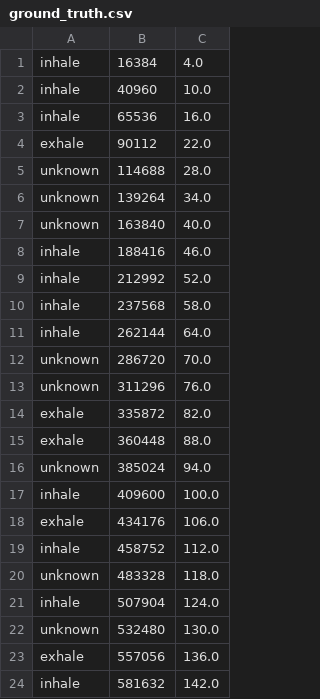
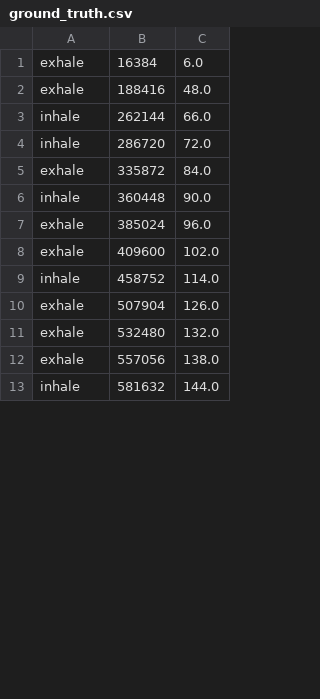
Before and after one commit to MaxDu17/Codefor2018SolvingSIDSwithRNNs, a CSV file: streamtest/ground_truth.csv, drawn as a sheet; only a part is shown; the diff covers the shown part only.

```diff
--- a/streamtest/ground_truth.csv
+++ b/streamtest/ground_truth.csv
@@ -1,24 +1,13 @@
-inhale,16384,4.0
-inhale,40960,10.0
-inhale,65536,16.0
-exhale,90112,22.0
-unknown,114688,28.0
-unknown,139264,34.0
-unknown,163840,40.0
-inhale,188416,46.0
-inhale,212992,52.0
-inhale,237568,58.0
-inhale,262144,64.0
-unknown,286720,70.0
-unknown,311296,76.0
-exhale,335872,82.0
-exhale,360448,88.0
-unknown,385024,94.0
-inhale,409600,100.0
-exhale,434176,106.0
-inhale,458752,112.0
-unknown,483328,118.0
-inhale,507904,124.0
-unknown,532480,130.0
-exhale,557056,136.0
-inhale,581632,142.0
+exhale,16384,6.0
+exhale,188416,48.0
+inhale,262144,66.0
+inhale,286720,72.0
+exhale,335872,84.0
+inhale,360448,90.0
+exhale,385024,96.0
+exhale,409600,102.0
+inhale,458752,114.0
+exhale,507904,126.0
+exhale,532480,132.0
+exhale,557056,138.0
+inhale,581632,144.0
```
Also changed, not shown: 10 removed rows and 29 edited cells elsewhere in this file, streamtest/peaks.csv, streamtest/predictions.csv, 6 other files.
